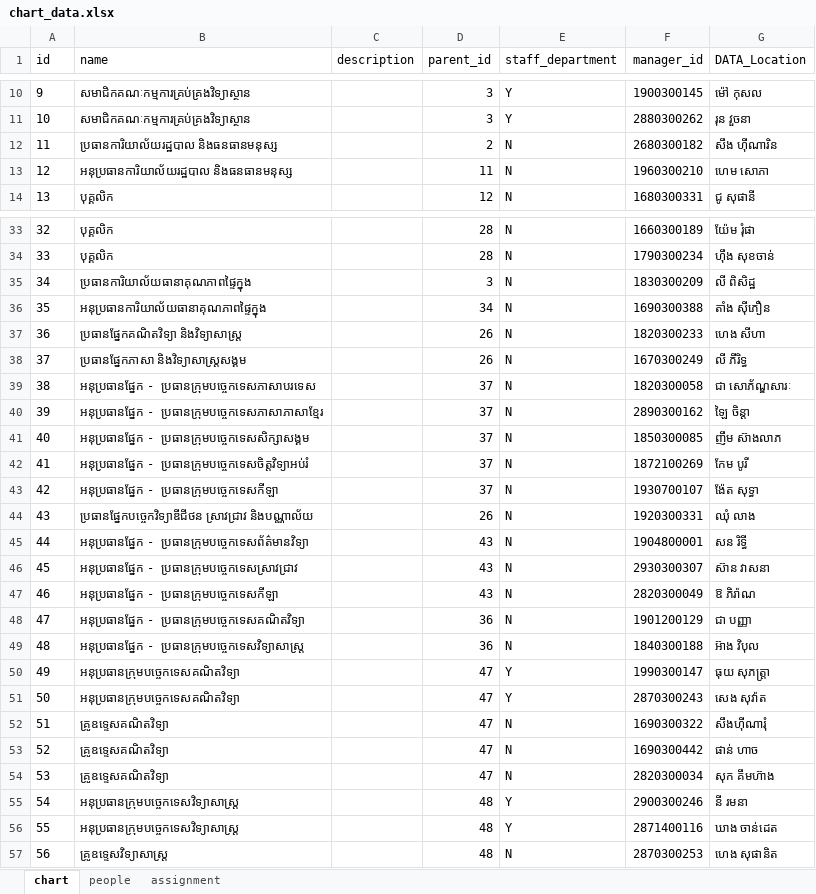
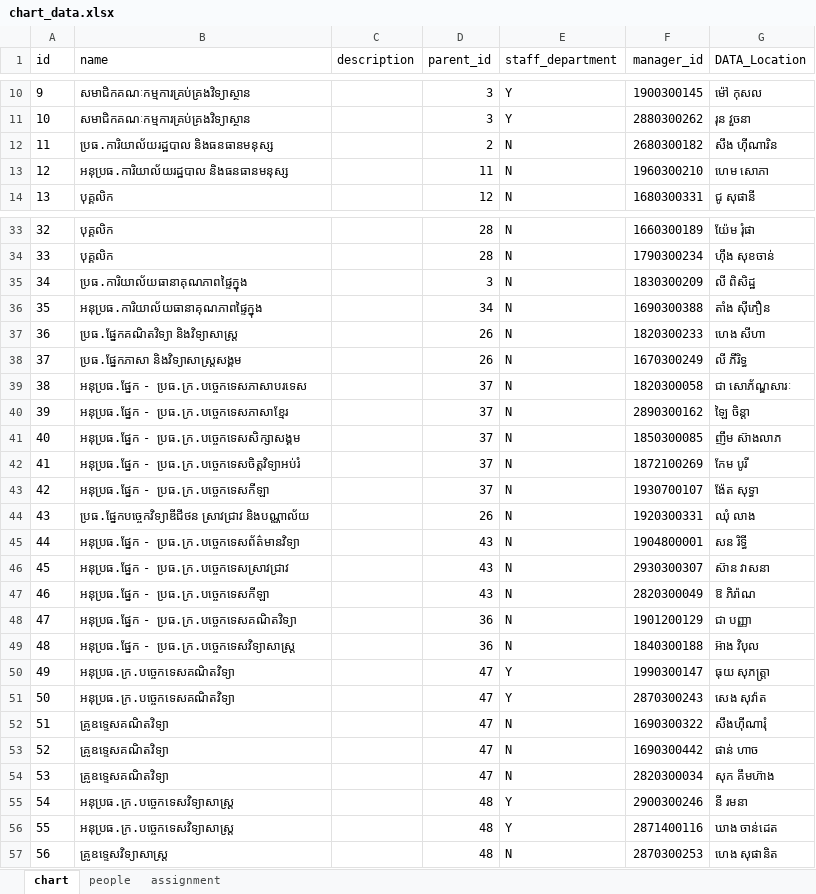
Before and after one commit to kc-tec/org-chart, an Excel workbook: chart_data.xlsx, sheet chart, drawn as a sheet; only a part is shown, gaps mark what is left out; values as stored, in another font and other column widths than the file's, no borders; the diff covers the shown part only; the diff names each change by its address in the sheet, - before the commit and + after, or states it on an @@ line.

```diff
--- a/chart_data.xlsx (sheet chart)
+++ b/chart_data.xlsx (sheet chart)
-B12 (name): ប្រធានការិយាល័យរដ្ឋបាល និងធនធានមនុស្ស
+B12 (name): ប្រធ.ការិយាល័យរដ្ឋបាល និងធនធានមនុស្ស
-B13 (name): អនុប្រធានការិយាល័យរដ្ឋបាល និងធនធានមនុស្ស
+B13 (name): អនុប្រធ.ការិយាល័យរដ្ឋបាល និងធនធានមនុស្ស
-B35 (name): ប្រធានការិយាល័យធានាគុណភាពផ្ទៃក្នុង
+B35 (name): ប្រធ.ការិយាល័យធានាគុណភាពផ្ទៃក្នុង
-B36 (name): អនុប្រធានការិយាល័យធានាគុណភាពផ្ទៃក្នុង
+B36 (name): អនុប្រធ.ការិយាល័យធានាគុណភាពផ្ទៃក្នុង
-B37 (name): ប្រធានផ្នែកគណិតវិទ្យា និងវិទ្យាសាស្ត្រ
+B37 (name): ប្រធ.ផ្នែកគណិតវិទ្យា និងវិទ្យាសាស្ត្រ
-B38 (name): ប្រធានផ្នែកភាសា និងវិទ្យាសាស្ត្រសង្គម
+B38 (name): ប្រធ.ផ្នែកភាសា និងវិទ្យាសាស្ត្រសង្គម
-B39 (name): អនុប្រធានផ្នែក - ប្រធានក្រុមបច្ចេកទេសភាសាបរទេស
+B39 (name): អនុប្រធ.ផ្នែក - ប្រធ.ក្រ.បច្ចេកទេសភាសាបរទេស
-B40 (name): អនុប្រធានផ្នែក - ប្រធានក្រុមបច្ចេកទេសភាសាភាសាខ្មែរ
+B40 (name): អនុប្រធ.ផ្នែក - ប្រធ.ក្រ.បច្ចេកទេសភាសាខ្មែរ
-B41 (name): អនុប្រធានផ្នែក - ប្រធានក្រុមបច្ចេកទេសសិក្សាសង្គម
+B41 (name): អនុប្រធ.ផ្នែក - ប្រធ.ក្រ.បច្ចេកទេសសិក្សាសង្គម
-B42 (name): អនុប្រធានផ្នែក - ប្រធានក្រុមបច្ចេកទេសចិត្តវិទ្យាអប់រំ
+B42 (name): អនុប្រធ.ផ្នែក - ប្រធ.ក្រ.បច្ចេកទេសចិត្តវិទ្យាអប់រំ
-B43 (name): អនុប្រធានផ្នែក - ប្រធានក្រុមបច្ចេកទេសកីឡា
+B43 (name): អនុប្រធ.ផ្នែក - ប្រធ.ក្រ.បច្ចេកទេសកីឡា
-B44 (name): ប្រធានផ្នែកបច្ចេកវិទ្យាឌីជីថន ស្រាវជ្រាវ និងបណ្ណាល័យ
+B44 (name): ប្រធ.ផ្នែកបច្ចេកវិទ្យាឌីជីថន ស្រាវជ្រាវ និងបណ្ណាល័យ
-B45 (name): អនុប្រធានផ្នែក - ប្រធានក្រុមបច្ចេកទេសព័ត៌មានវិទ្យា
+B45 (name): អនុប្រធ.ផ្នែក - ប្រធ.ក្រ.បច្ចេកទេសព័ត៌មានវិទ្យា
-B46 (name): អនុប្រធានផ្នែក - ប្រធានក្រុមបច្ចេកទេសស្រាវជ្រាវ
+B46 (name): អនុប្រធ.ផ្នែក - ប្រធ.ក្រ.បច្ចេកទេសស្រាវជ្រាវ
-B47 (name): អនុប្រធានផ្នែក - ប្រធានក្រុមបច្ចេកទេសកីឡា
+B47 (name): អនុប្រធ.ផ្នែក - ប្រធ.ក្រ.បច្ចេកទេសកីឡា
-B48 (name): អនុប្រធានផ្នែក - ប្រធានក្រុមបច្ចេកទេសគណិតវិទ្យា
+B48 (name): អនុប្រធ.ផ្នែក - ប្រធ.ក្រ.បច្ចេកទេសគណិតវិទ្យា
-B49 (name): អនុប្រធានផ្នែក - ប្រធានក្រុមបច្ចេកទេសវិទ្យាសាស្ត្រ
+B49 (name): អនុប្រធ.ផ្នែក - ប្រធ.ក្រ.បច្ចេកទេសវិទ្យាសាស្ត្រ
-B50:B51 (name): អនុប្រធានក្រុមបច្ចេកទេសគណិតវិទ្យា
+B50:B51 (name): អនុប្រធ.ក្រ.បច្ចេកទេសគណិតវិទ្យា
-B55:B56 (name): អនុប្រធានក្រុមបច្ចេកទេសវិទ្យាសាស្ត្រ
+B55:B56 (name): អនុប្រធ.ក្រ.បច្ចេកទេសវិទ្យាសាស្ត្រ
```
Also changed, not shown: 19 edited cells elsewhere in this sheet, 2 other files.
